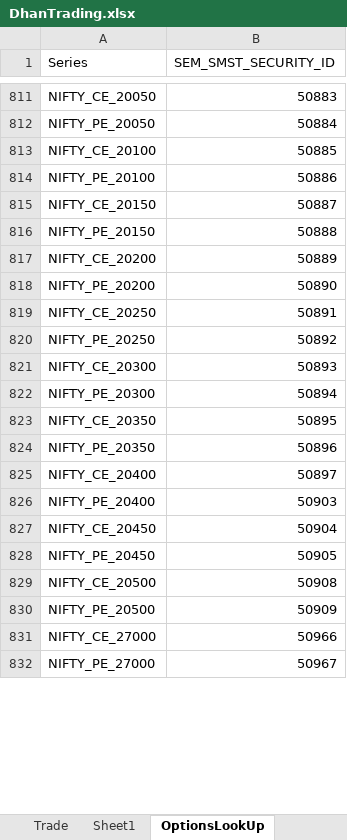
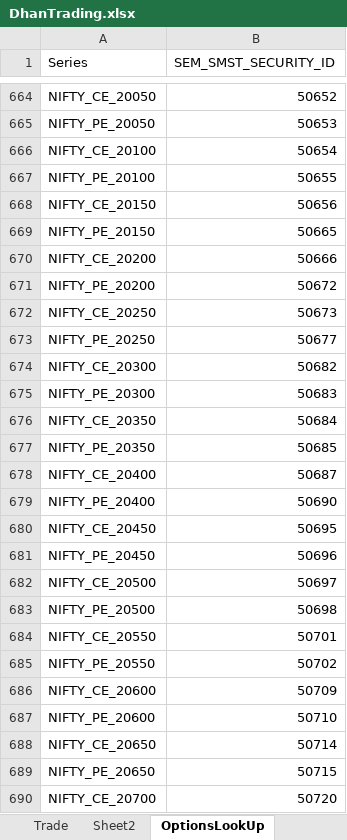
Before and after one commit to santhoshmurali/SucessfulAlgoTrading, an Excel workbook: dhan_excel/DhanTrading.xlsx, sheet OptionsLookUp, drawn as a sheet; only a part is shown, gaps mark what is left out; values as stored, in another font and other column widths than the file's, no borders; removed rows and columns are numbered as before the commit, all else as after; the diff covers the shown part only; the diff names each change by its address in the sheet, - before the commit and + after, or states it on an @@ line.

```diff
--- a/dhan_excel/DhanTrading.xlsx (sheet OptionsLookUp)
+++ b/dhan_excel/DhanTrading.xlsx (sheet OptionsLookUp)
-sheet tab: Sheet1
+sheet tab: Sheet2
-B664 (SEM_SMST_SECURITY_ID): 50883
+B664 (SEM_SMST_SECURITY_ID): 50652
-B665 (SEM_SMST_SECURITY_ID): 50884
+B665 (SEM_SMST_SECURITY_ID): 50653
-B666 (SEM_SMST_SECURITY_ID): 50885
+B666 (SEM_SMST_SECURITY_ID): 50654
-B667 (SEM_SMST_SECURITY_ID): 50886
+B667 (SEM_SMST_SECURITY_ID): 50655
-B668 (SEM_SMST_SECURITY_ID): 50887
+B668 (SEM_SMST_SECURITY_ID): 50656
-B669 (SEM_SMST_SECURITY_ID): 50888
+B669 (SEM_SMST_SECURITY_ID): 50665
-B670 (SEM_SMST_SECURITY_ID): 50889
+B670 (SEM_SMST_SECURITY_ID): 50666
-B671 (SEM_SMST_SECURITY_ID): 50890
+B671 (SEM_SMST_SECURITY_ID): 50672
-B672 (SEM_SMST_SECURITY_ID): 50891
+B672 (SEM_SMST_SECURITY_ID): 50673
-B673 (SEM_SMST_SECURITY_ID): 50892
+B673 (SEM_SMST_SECURITY_ID): 50677
-B674 (SEM_SMST_SECURITY_ID): 50893
+B674 (SEM_SMST_SECURITY_ID): 50682
-B675 (SEM_SMST_SECURITY_ID): 50894
+B675 (SEM_SMST_SECURITY_ID): 50683
-B676 (SEM_SMST_SECURITY_ID): 50895
+B676 (SEM_SMST_SECURITY_ID): 50684
-B677 (SEM_SMST_SECURITY_ID): 50896
+B677 (SEM_SMST_SECURITY_ID): 50685
-B678 (SEM_SMST_SECURITY_ID): 50897
+B678 (SEM_SMST_SECURITY_ID): 50687
-B679 (SEM_SMST_SECURITY_ID): 50903
+B679 (SEM_SMST_SECURITY_ID): 50690
-B680 (SEM_SMST_SECURITY_ID): 50904
+B680 (SEM_SMST_SECURITY_ID): 50695
-B681 (SEM_SMST_SECURITY_ID): 50905
+B681 (SEM_SMST_SECURITY_ID): 50696
-B682 (SEM_SMST_SECURITY_ID): 50908
+B682 (SEM_SMST_SECURITY_ID): 50697
-B683 (SEM_SMST_SECURITY_ID): 50909
+B683 (SEM_SMST_SECURITY_ID): 50698
-row 831: NIFTY_CE_27000 | 50966
-row 832: NIFTY_PE_27000 | 50967
+row 684: NIFTY_CE_20550 | 50701
+row 685: NIFTY_PE_20550 | 50702
+row 686: NIFTY_CE_20600 | 50709
+row 687: NIFTY_PE_20600 | 50710
+row 688: NIFTY_CE_20650 | 50714
+row 689: NIFTY_PE_20650 | 50715
+row 690: NIFTY_CE_20700 | 50720
```
Also changed, not shown: 304 added rows, 407 removed rows and 147 edited cells elsewhere in this sheet, sheet Trade, formulas that keep their value, hidden cells, 3 other files.
